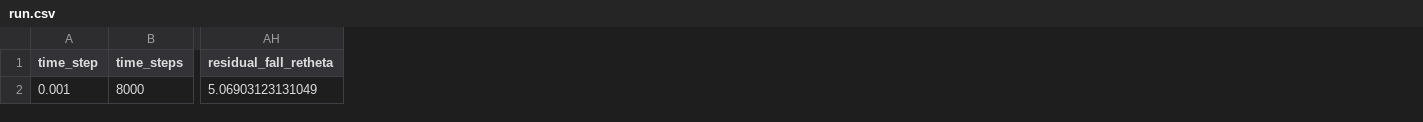
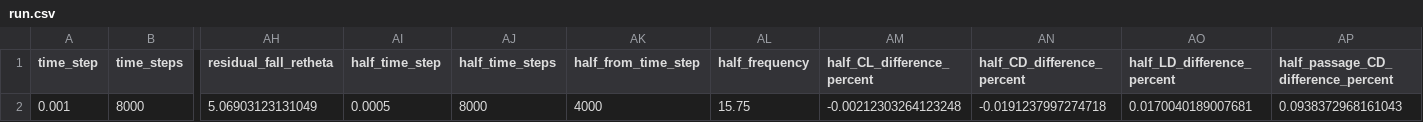
Before and after one commit to Sne-k/airfoil-geometry-optimization, a CSV file: results/cfd/time_accurate/run.csv, drawn as a sheet; only a part is shown, gaps mark what is left out; the diff names each change by its address in the sheet, - before the commit and + after, or states it on an @@ line.

```diff
--- a/results/cfd/time_accurate/run.csv
+++ b/results/cfd/time_accurate/run.csv
+column AI (half_time_step), row 2: 0.0005
+column AJ (half_time_steps), row 2: 8000
+column AK (half_from_time_step), row 2: 4000
+column AL (half_frequency), row 2: 15.75
+column AM (half_CL_difference_percent), row 2: -0.00212303264123248
+column AN (half_CD_difference_percent), row 2: -0.0191237997274718
+column AO (half_LD_difference_percent), row 2: 0.0170040189007681
+column AP, rows 1-2: half_passage_CD_difference_percent | 0.0938372968161043
```
Also changed, not shown: results/cfd/time_accurate/summary.csv, tools/numbers.csv, 7 other files.
